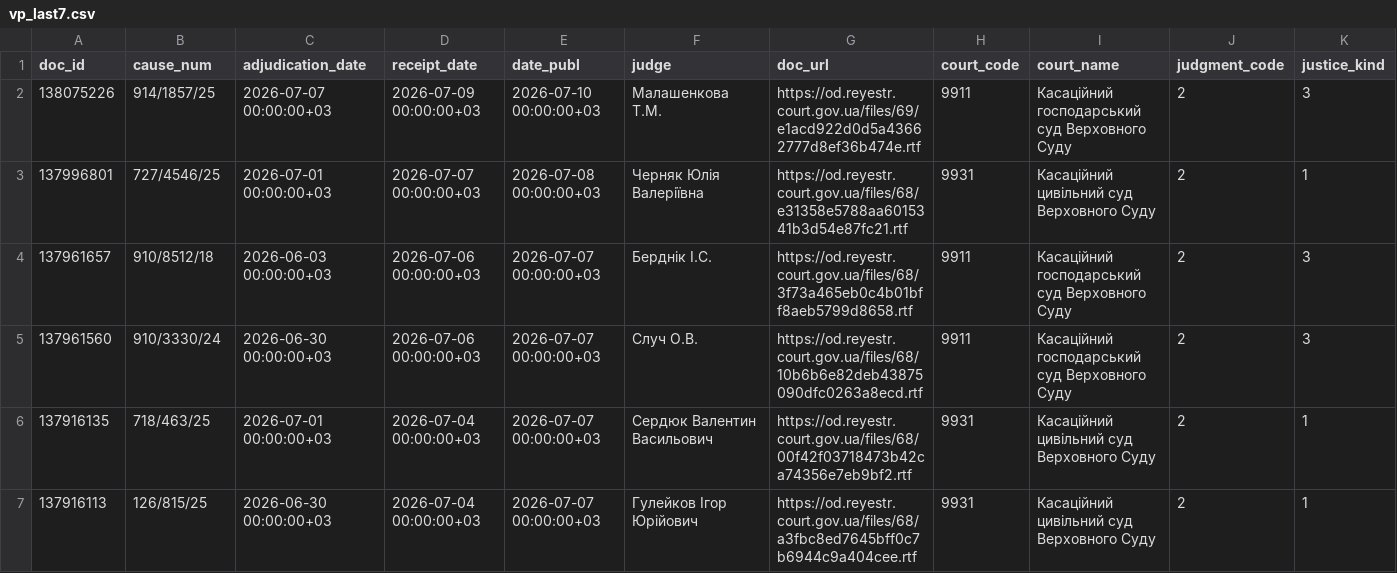
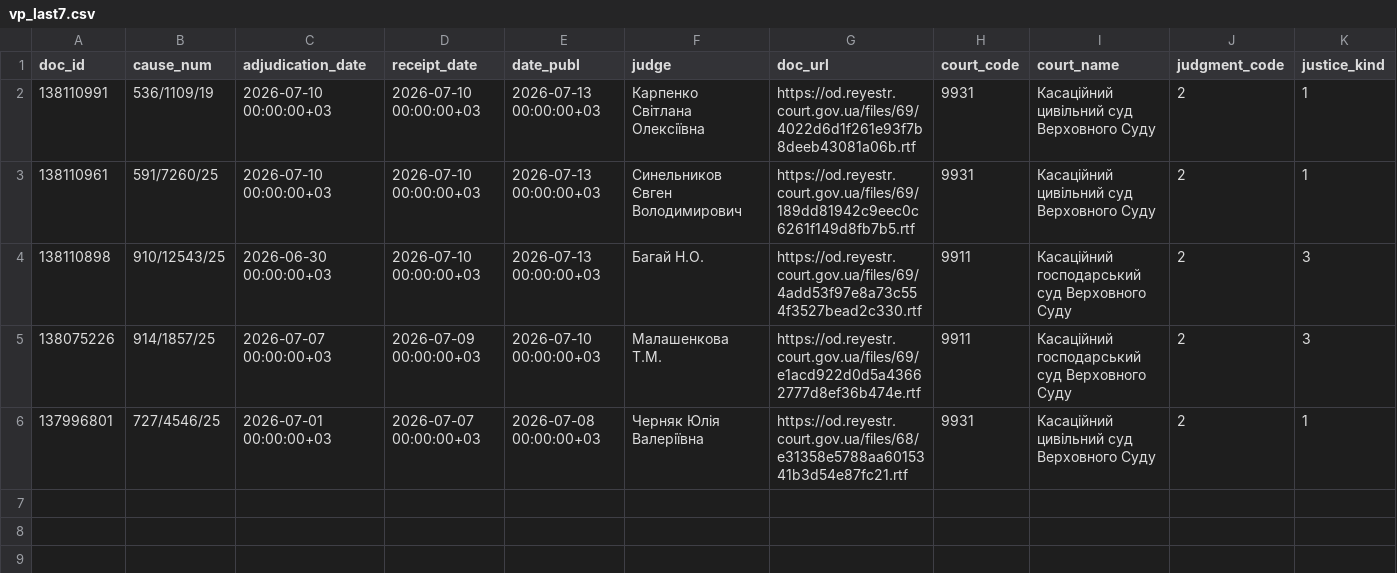
Before and after one commit to apryshchepchuk/VS-legal-digest, a CSV file: data/interim/vp_last7.csv, drawn as a sheet; only a part is shown; removed rows and columns are numbered as before the commit, all else as after; rows hold the shown columns only; the diff names each change by its address in the sheet, - before the commit and + after, or states it on an @@ line.

```diff
--- a/data/interim/vp_last7.csv
+++ b/data/interim/vp_last7.csv
+row 2: 138110991 | 536/1109/19 | 2026-07-10 00:00:00+03 | 2026-07-10 00:00:00+03 | 2026-07-13 00:00:00+03 | Карпенко Світлана Олексіївна | https://od.reyestr.court.gov.ua/files/69/4022d6d1f261e93f7b8deeb43081a06b.rtf | 9931 | Касаційний цивільний суд Верховного Суду | 2 | 1
+row 3: 138110961 | 591/7260/25 | 2026-07-10 00:00:00+03 | 2026-07-10 00:00:00+03 | 2026-07-13 00:00:00+03 | Синельников Євген Володимирович | https://od.reyestr.court.gov.ua/files/69/189dd81942c9eec0c6261f149d8fb7b5.rtf | 9931 | Касаційний цивільний суд Верховного Суду | 2 | 1
+row 4: 138110898 | 910/12543/25 | 2026-06-30 00:00:00+03 | 2026-07-10 00:00:00+03 | 2026-07-13 00:00:00+03 | Багай Н.О. | https://od.reyestr.court.gov.ua/files/69/4add53f97e8a73c554f3527bead2c330.rtf | 9911 | Касаційний господарський суд Верховного Суду | 2 | 3
-row 4: 137961657 | 910/8512/18 | 2026-06-03 00:00:00+03 | 2026-07-06 00:00:00+03 | 2026-07-07 00:00:00+03 | Берднік І.С. | https://od.reyestr.court.gov.ua/files/68/3f73a465eb0c4b01bff8aeb5799d8658.rtf | 9911 | Касаційний господарський суд Верховного Суду | 2 | 3
-row 5: 137961560 | 910/3330/24 | 2026-06-30 00:00:00+03 | 2026-07-06 00:00:00+03 | 2026-07-07 00:00:00+03 | Случ О.В. | https://od.reyestr.court.gov.ua/files/68/10b6b6e82deb43875090dfc0263a8ecd.rtf | 9911 | Касаційний господарський суд Верховного Суду | 2 | 3
-row 6: 137916135 | 718/463/25 | 2026-07-01 00:00:00+03 | 2026-07-04 00:00:00+03 | 2026-07-07 00:00:00+03 | Сердюк Валентин Васильович | https://od.reyestr.court.gov.ua/files/68/00f42f03718473b42ca74356e7eb9bf2.rtf | 9931 | Касаційний цивільний суд Верховного Суду | 2 | 1
-row 7: 137916113 | 126/815/25 | 2026-06-30 00:00:00+03 | 2026-07-04 00:00:00+03 | 2026-07-07 00:00:00+03 | Гулейков Ігор Юрійович | https://od.reyestr.court.gov.ua/files/68/a3fbc8ed7645bff0c7b6944c9a404cee.rtf | 9931 | Касаційний цивільний суд Верховного Суду | 2 | 1
```
Also changed, not shown: data/interim/vp_candidates.csv, data/interim/vp_excluded_appellate_admin.csv, 10 other files.
